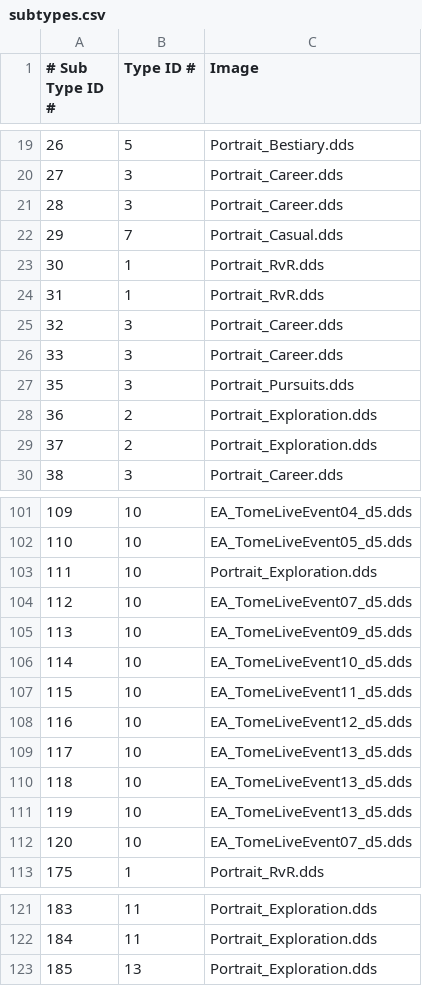
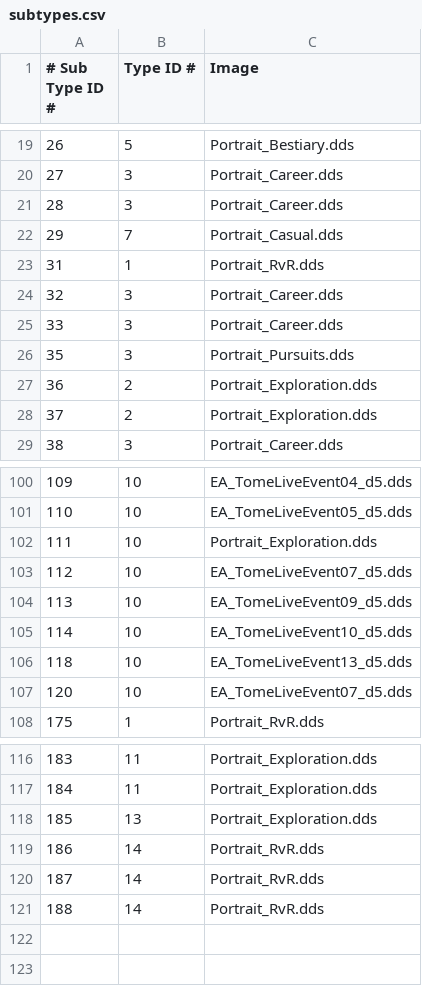
Before and after one commit to xyeppp/RoR-Interface, a CSV file: interface/interfacecore/tome/achievements/subtypes.csv, drawn as a sheet; only a part is shown, gaps mark what is left out.

```diff
--- a/interface/interfacecore/tome/achievements/subtypes.csv
+++ b/interface/interfacecore/tome/achievements/subtypes.csv
@@ -22,3 +22,2 @@
 29,7,Portrait_Casual.dds
-30,1,Portrait_RvR.dds
 31,1,Portrait_RvR.dds
@@ -106,7 +105,3 @@
 114,10,EA_TomeLiveEvent10_d5.dds
-115,10,EA_TomeLiveEvent11_d5.dds
-116,10,EA_TomeLiveEvent12_d5.dds
-117,10,EA_TomeLiveEvent13_d5.dds
 118,10,EA_TomeLiveEvent13_d5.dds
-119,10,EA_TomeLiveEvent13_d5.dds
 120,10,EA_TomeLiveEvent07_d5.dds
@@ -123 +118,4 @@
 185,13,Portrait_Exploration.dds
+186,14,Portrait_RvR.dds
+187,14,Portrait_RvR.dds
+188,14,Portrait_RvR.dds
```
Also changed, not shown: interface/interfacecore/tome/bestiary/species.csv, interface/interfacecore/tome/titles/entries.csv, 55 other files.
